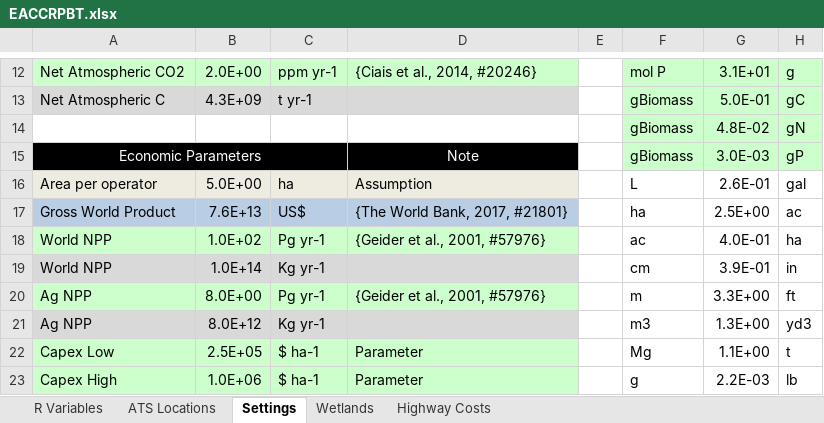
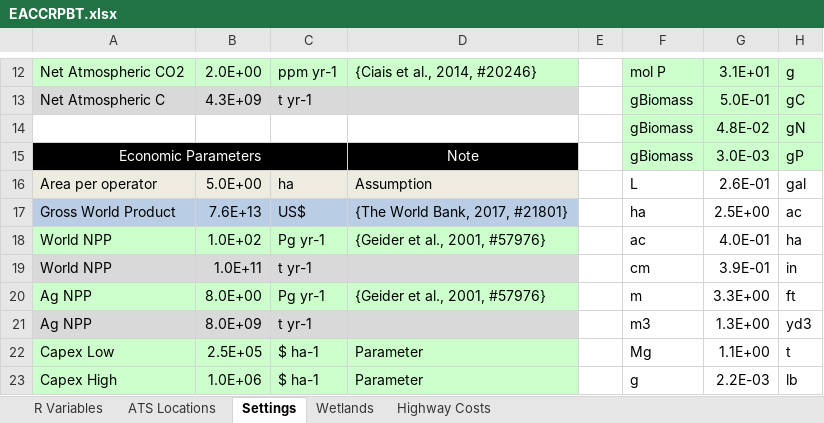
Before and after one commit to calahan/EACCRPBT, an Excel workbook: Data/Spreadsheets/EACCRPBT.xlsx, sheet Settings, drawn as a sheet; only a part is shown, gaps mark what is left out; values as stored, in another font and other column widths than the file's, no borders; the diff names each change by its address in the sheet, - before the commit and + after, or states it on an @@ line.

```diff
--- a/Data/Spreadsheets/EACCRPBT.xlsx (sheet Settings)
+++ b/Data/Spreadsheets/EACCRPBT.xlsx (sheet Settings)
-B19: 1.0E+14
+B19: 1.0E+11
-C19: Kg yr-1
+C19: t yr-1
-B21: 8.0E+12
+B21: 8.0E+09
-C21: Kg yr-1
+C21: t yr-1
```
Also changed, not shown: sheet R Variables, 3 other files.
